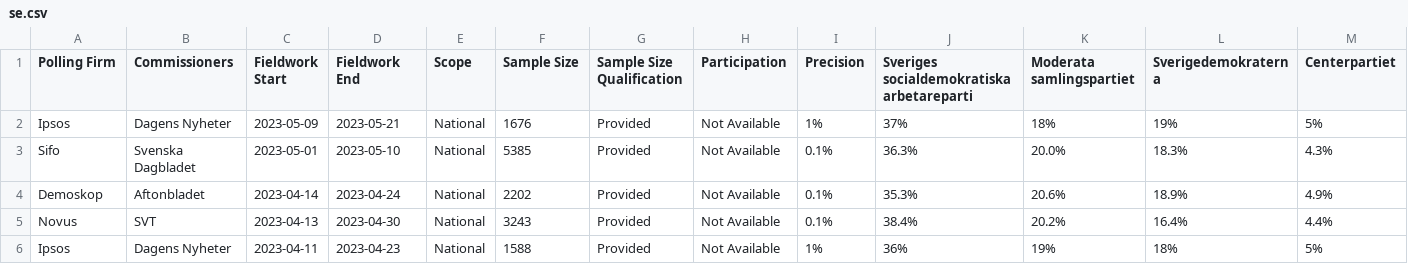
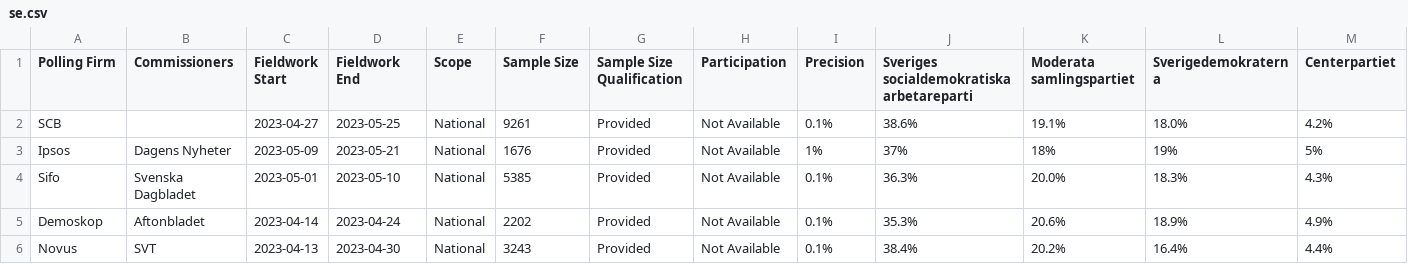
Before and after one commit to michalskop/europeelects, a CSV file: data_original/se.csv, drawn as a sheet; only a part is shown; the shorter side is filled out with more unchanged rows; rows hold the shown columns only; the diff names each change by its address in the sheet, - before the commit and + after, or states it on an @@ line.

```diff
--- a/data_original/se.csv
+++ b/data_original/se.csv
+row 2: SCB |  | 2023-04-27 | 2023-05-25 | National | 9261 | Provided | Not Available | 0.1% | 38.6% | 19.1% | 18.0% | 4.2%
```
Also changed, not shown: data_original/gr.csv, data_original/hu.csv, 1 other file.
